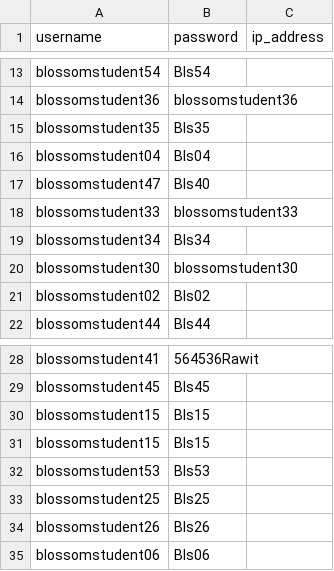
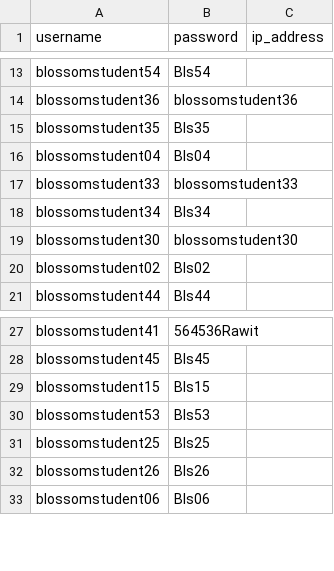
Before and after one commit to benmega/classroom-chat, a CSV file: instance/usersFromExcel.csv, drawn as a sheet; only a part is shown, gaps mark what is left out; the diff names each change by its address in the sheet, - before the commit and + after, or states it on an @@ line.

Commit message:
blossomstudent user addition

```diff
--- a/instance/usersFromExcel.csv
+++ b/instance/usersFromExcel.csv
-row 17: blossomstudent47 | Bls40
-row 30: blossomstudent15 | Bls15
```
Also changed, not shown: 4 other files.
